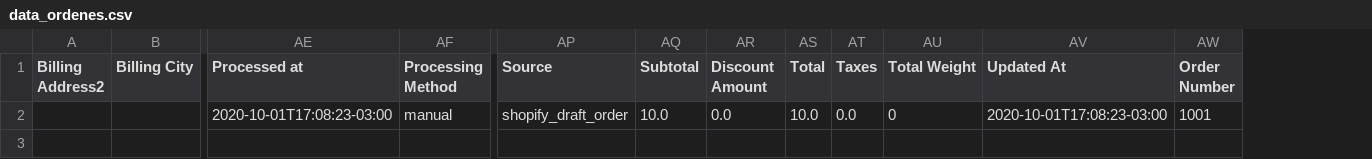
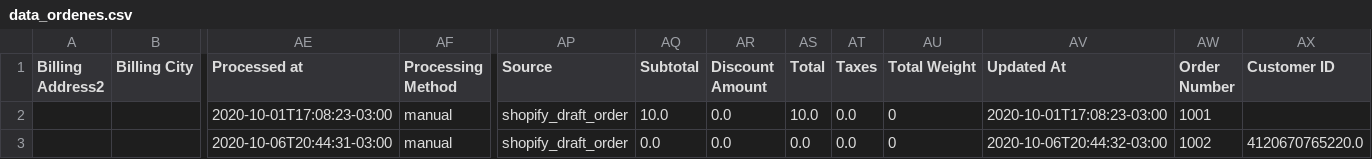
Before and after one commit to Sud-Austral/dropbox_to_github, a CSV file: data_ordenes.csv, drawn as a sheet; only a part is shown, gaps mark what is left out; rows hold the shown columns only; the diff names each change by its address in the sheet, - before the commit and + after, or states it on an @@ line.

```diff
--- a/data_ordenes.csv
+++ b/data_ordenes.csv
+column AX (Customer ID), empty
+row 3:  |  | 2020-10-06T20:44:31-03:00 | manual | shopify_draft_order | 0.0 | 0.0 | 0.0 | 0.0 | 0 | 2020-10-06T20:44:32-03:00 | 1002 | 4120670765220.0
```
Also changed, not shown: data_customers.csv, data_productos.csv.
